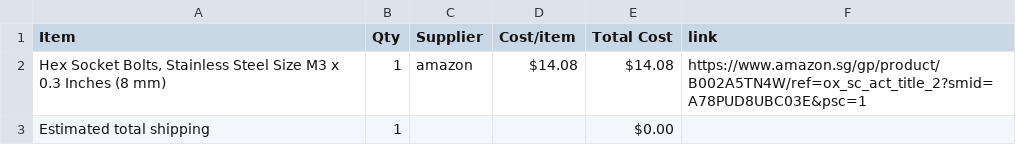
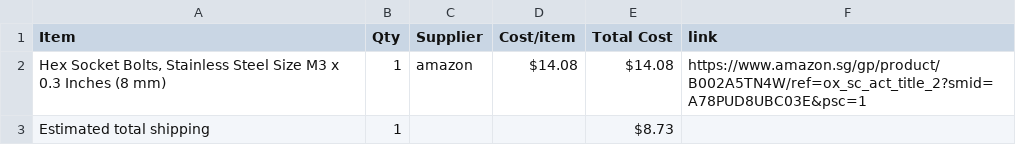
Before and after one commit to NZX37/savemythinkpad, a CSV file: BOM.csv, drawn as a sheet.

Commit message:
Sync SaveMyThinkpad from Half Life

```diff
--- a/BOM.csv
+++ b/BOM.csv
@@ -2,2 +2,2 @@ Item,Qty,Supplier,Cost/item,Total Cost,link
 "Hex Socket Bolts, Stainless Steel Size M3 x 0.3 Inches (8 mm)",1,amazon,$14.08,$14.08,https://www.amazon.sg/gp/product/B002A5TN4W/ref=ox_sc_act_title_2?smid=A78PUD8UBC03E&psc=1
-Estimated total shipping,1,,,$0.00,
+Estimated total shipping,1,,,$8.73,
```
